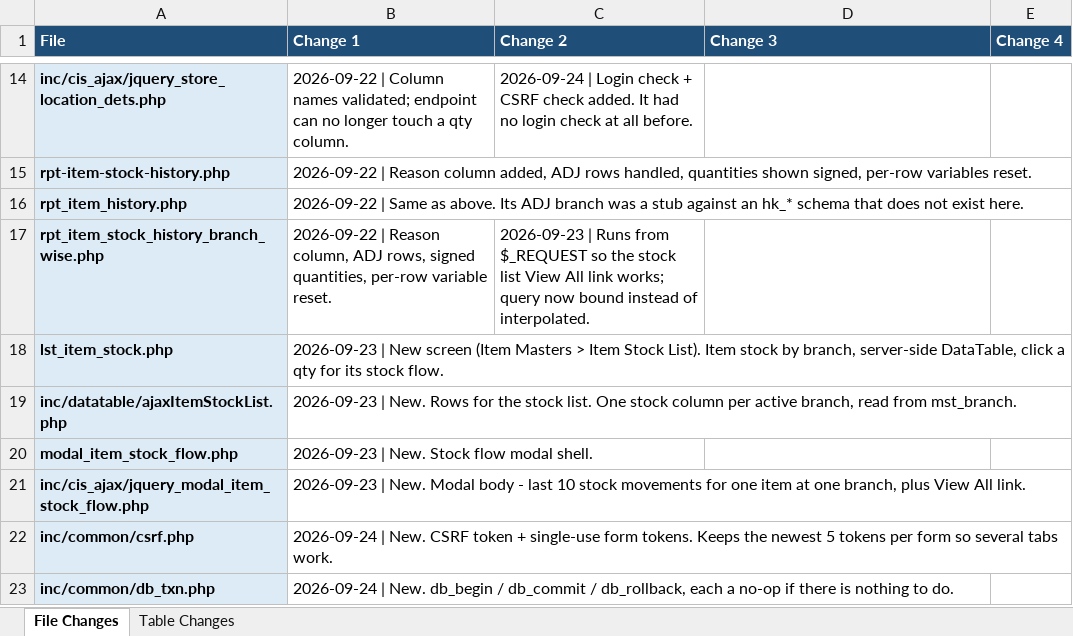
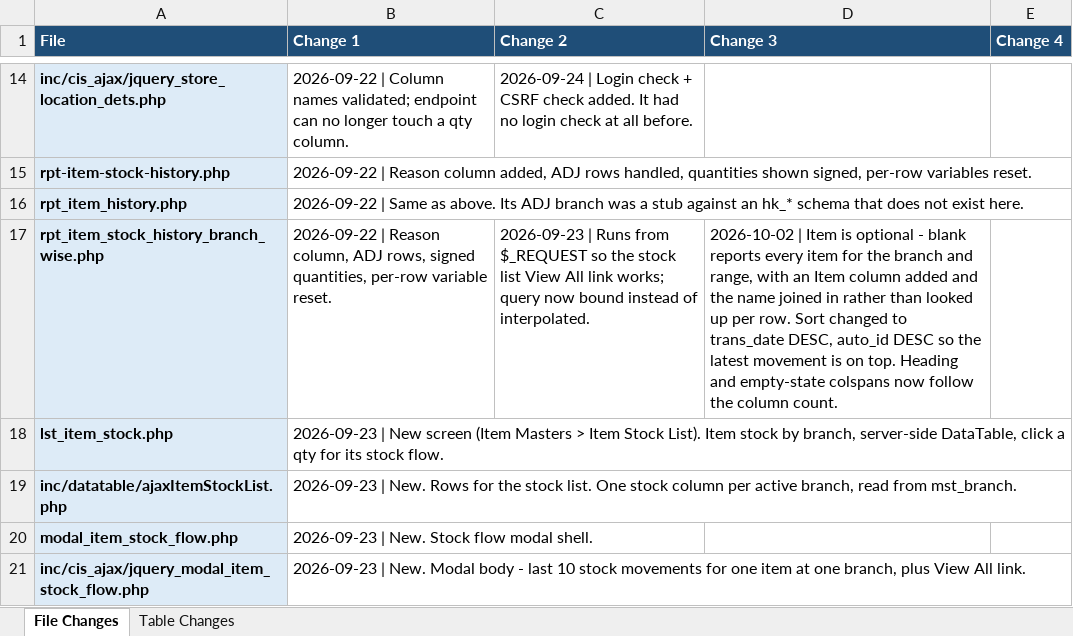
Before and after one commit to claudecollab7-alt/BIE, an Excel workbook: docs/BIE_Change_Log.xlsx, sheet File Changes, drawn as a sheet; only a part is shown, gaps mark what is left out; the shorter side is filled out with more unchanged rows; values as stored, in another font and other column widths than the file's, no borders; the diff names each change by its address in the sheet, - before the commit and + after, or states it on an @@ line.

```diff
--- a/docs/BIE_Change_Log.xlsx (sheet File Changes)
+++ b/docs/BIE_Change_Log.xlsx (sheet File Changes)
-D17 (Change 3): (empty)
+D17 (Change 3): 2026-10-02 | Item is optional - blank reports every item for the branch and range, with an Item column added and the name joined in rather than looked up per row. Sort changed to trans_date DESC, auto_id DESC so the latest movement is on top. Heading and empty-state colspans now follow the column count.
```
Also changed, not shown: 2 other files.
